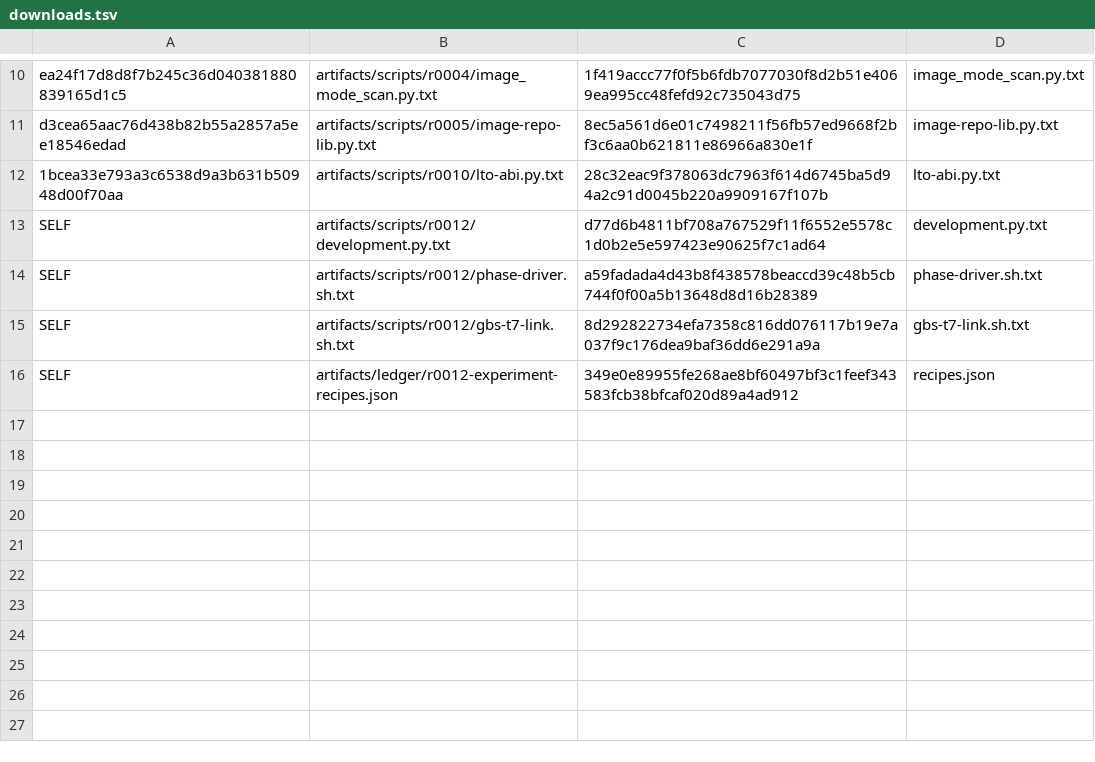
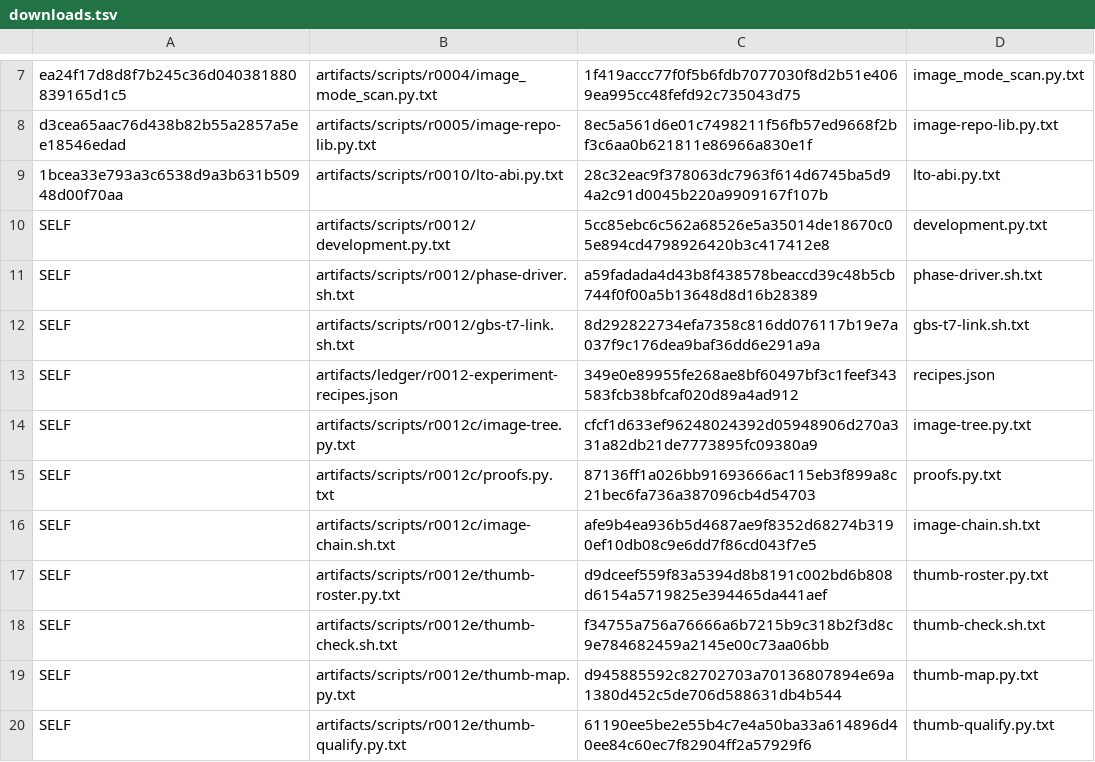
Before and after one commit to lhmax2010/analysis, a TSV file: artifacts/scripts/r0012/downloads.tsv, drawn as a sheet; only a part is shown, gaps mark what is left out; the diff covers the shown part only.

Commit message:
Stage matched-image EROFS traversal, static libc preflight and Thumb qualification lanes

```diff
--- a/artifacts/scripts/r0012/downloads.tsv
+++ b/artifacts/scripts/r0012/downloads.tsv
@@ -12,3 +9,3 @@ d3cea65aac76d438b82b55a2857a5ee18546edad	artifacts/scripts/r0005/image-repo-lib.
 1bcea33e793a3c6538d9a3b631b50948d00f70aa	artifacts/scripts/r0010/lto-abi.py.txt	28c32eac9f378063dc7963f614d6745ba5d94a2c91d0045b220a9909167f107b	lto-abi.py.txt
-SELF	artifacts/scripts/r0012/development.py.txt	d77d6b4811bf708a767529f11f6552e5578c1d0b2e5e597423e90625f7c1ad64	development.py.txt
+SELF	artifacts/scripts/r0012/development.py.txt	5cc85ebc6c562a68526e5a35014de18670c05e894cd4798926420b3c417412e8	development.py.txt
 SELF	artifacts/scripts/r0012/phase-driver.sh.txt	a59fadada4d43b8f438578beaccd39c48b5cb744f0f00a5b13648d8d16b28389	phase-driver.sh.txt
@@ -16 +13,8 @@ SELF	artifacts/scripts/r0012/gbs-t7-link.sh.txt	8d292822734efa7358c816dd076117b1
 SELF	artifacts/ledger/r0012-experiment-recipes.json	349e0e89955fe268ae8bf60497bf3c1feef343583fcb38bfcaf020d89a4ad912	recipes.json
+SELF	artifacts/scripts/r0012c/image-tree.py.txt	cfcf1d633ef96248024392d05948906d270a331a82db21de7773895fc09380a9	image-tree.py.txt
+SELF	artifacts/scripts/r0012c/proofs.py.txt	87136ff1a026bb91693666ac115eb3f899a8c21bec6fa736a387096cb4d54703	proofs.py.txt
+SELF	artifacts/scripts/r0012c/image-chain.sh.txt	afe9b4ea936b5d4687ae9f8352d68274b3190ef10db08c9e6dd7f86cd043f7e5	image-chain.sh.txt
+SELF	artifacts/scripts/r0012e/thumb-roster.py.txt	d9dceef559f83a5394d8b8191c002bd6b808d6154a5719825e394465da441aef	thumb-roster.py.txt
+SELF	artifacts/scripts/r0012e/thumb-check.sh.txt	f34755a756a76666a6b7215b9c318b2f3d8c9e784682459a2145e00c73aa06bb	thumb-check.sh.txt
+SELF	artifacts/scripts/r0012e/thumb-map.py.txt	d945885592c82702703a70136807894e69a1380d452c5de706d588631db4b544	thumb-map.py.txt
+SELF	artifacts/scripts/r0012e/thumb-qualify.py.txt	61190ee5be2e55b4c7e4a50ba33a614896d40ee84c60ec7f82904ff2a57929f6	thumb-qualify.py.txt
```
Also changed, not shown: 11 added rows and 3 removed rows elsewhere in this file, 29 other files.
